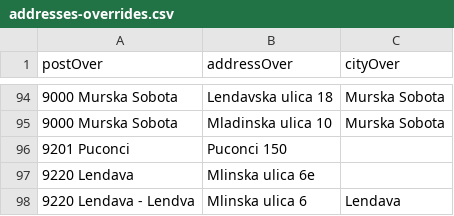
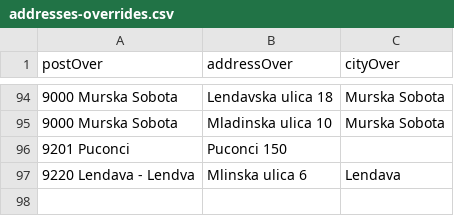
Before and after one commit to sledilnik/zdravniki-data, a CSV file: gurs/addresses-overrides.csv, drawn as a sheet; only a part is shown, gaps mark what is left out; the diff names each change by its address in the sheet, - before the commit and + after, or states it on an @@ line.

```diff
--- a/gurs/addresses-overrides.csv
+++ b/gurs/addresses-overrides.csv
-row 97: 9220 Lendava | Mlinska ulica 6e
```
Also changed, not shown: csv/doctors.csv, csv/institutions.csv, 8 other files.
